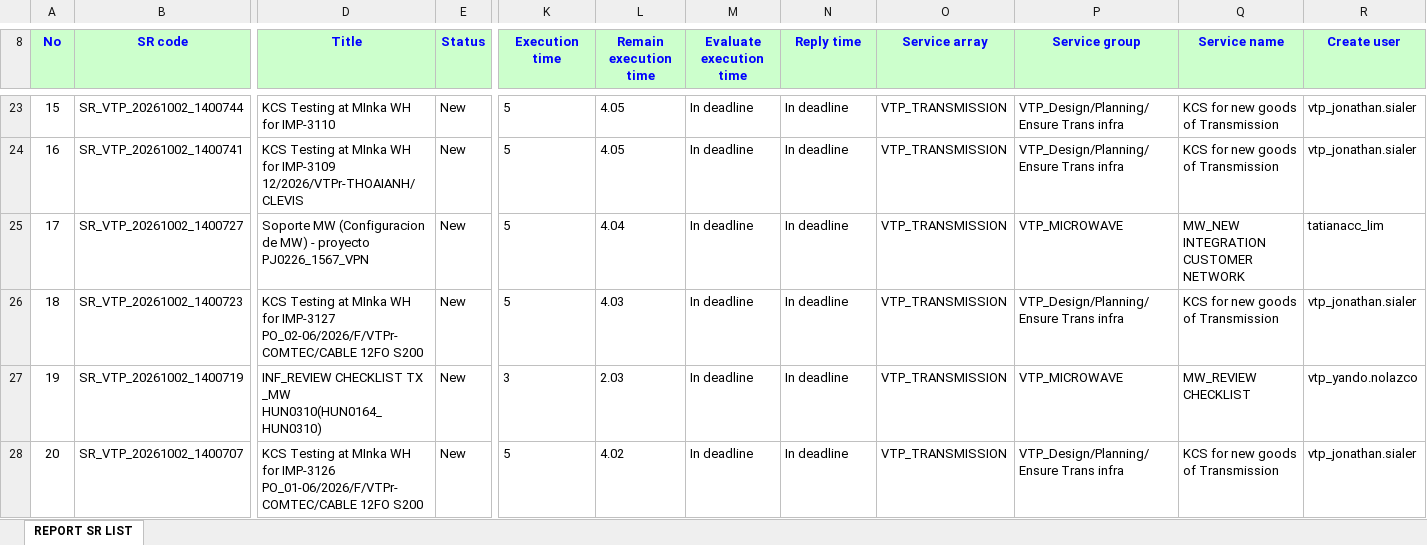
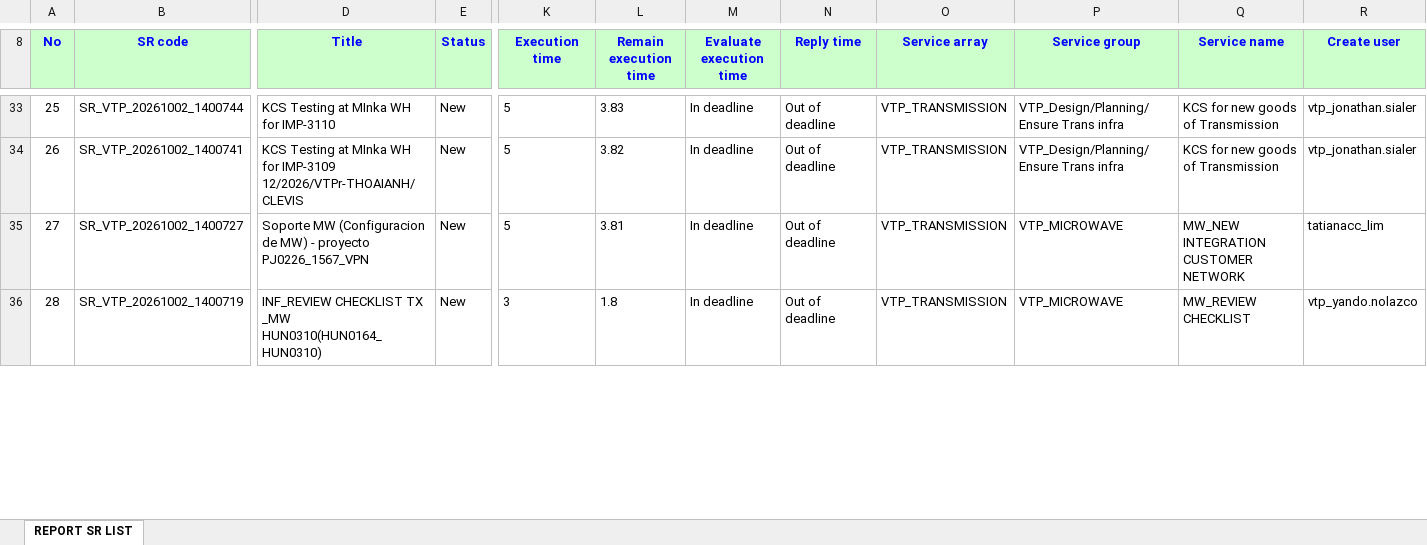
Before and after one commit to alvaromartinezg/sr_dashboard, an Excel workbook: SR_REPORT.xlsx, sheet REPORT SR LIST, drawn as a sheet; only a part is shown, gaps mark what is left out; values as stored, in another font and other column widths than the file's, no borders; removed rows and columns are numbered as before the commit, all else as after; rows hold the shown columns only; the diff covers the shown part only; the diff names each change by its address in the sheet, - before the commit and + after, or states it on an @@ line.

Commit message:
update SR report

```diff
--- a/SR_REPORT.xlsx (sheet REPORT SR LIST)
+++ b/SR_REPORT.xlsx (sheet REPORT SR LIST)
@@ column A (No) renumbered from row 19 down @@
-L33 (Remain execution time): 4.05
+L33 (Remain execution time): 3.83
-N33:N35 (Reply time): In deadline
+N33:N35 (Reply time): Out of deadline
-L34 (Remain execution time): 4.05
+L34 (Remain execution time): 3.82
-L35 (Remain execution time): 4.04
+L35 (Remain execution time): 3.81
-row 26: 18 | SR_VTP_20261002_1400723 | KCS Testing at MInka WH for IMP-3127 PO_02-06/2026/F/VTPr-COMTEC/CABLE 12FO S200 | New | 5 | 4.03 | In deadline | In deadline | VTP_TRANSMISSION | VTP_Design/Planning/Ensure Trans infra | KCS for new goods of Transmission | vtp_jonathan.sialer
-L36 (Remain execution time): 2.03
+L36 (Remain execution time): 1.8
-N36 (Reply time): In deadline
+N36 (Reply time): Out of deadline
-row 28: 20 | SR_VTP_20261002_1400707 | KCS Testing at MInka WH for IMP-3126 PO_01-06/2026/F/VTPr-COMTEC/CABLE 12FO S200 | New | 5 | 4.02 | In deadline | In deadline | VTP_TRANSMISSION | VTP_Design/Planning/Ensure Trans infra | KCS for new goods of Transmission | vtp_jonathan.sialer
```
Also changed, not shown: 24 added rows, 17 removed rows, 389 moved rows and 68 edited cells elsewhere in this sheet.
